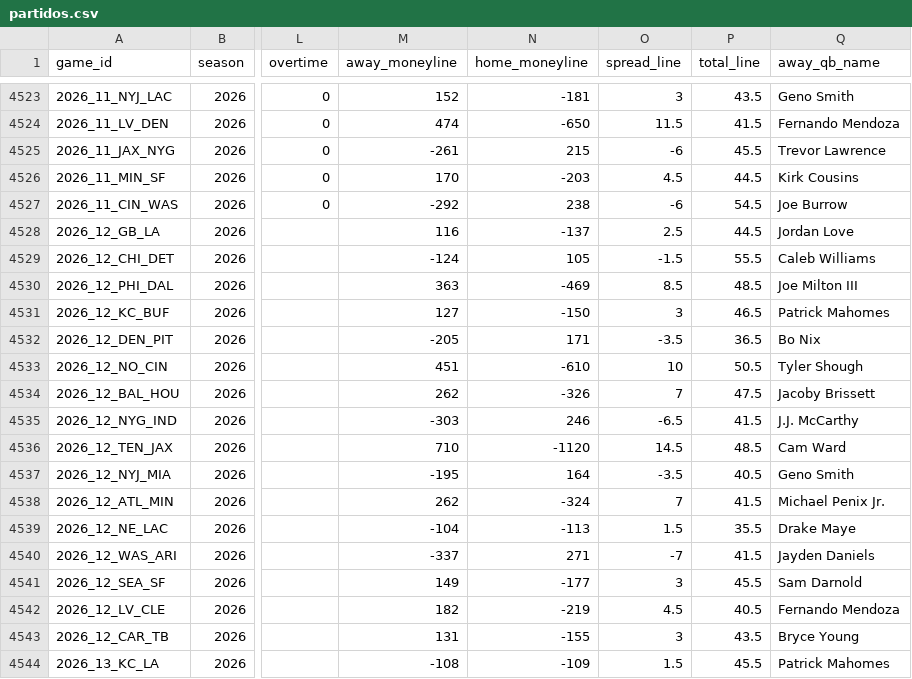
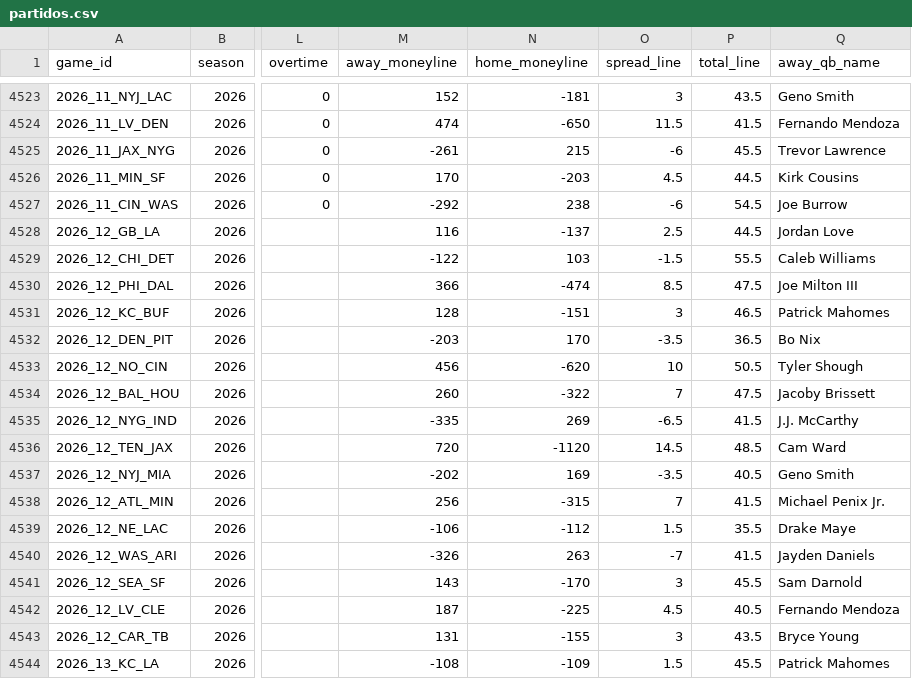
Before and after one commit to angel14-lab/simulador-nfl, a CSV file: datos/partidos.csv, drawn as a sheet; only a part is shown, gaps mark what is left out; the diff names each change by its address in the sheet, - before the commit and + after, or states it on an @@ line.

```diff
--- a/datos/partidos.csv
+++ b/datos/partidos.csv
-M4529 (away_moneyline): -124
+M4529 (away_moneyline): -122
-N4529 (home_moneyline): 105
+N4529 (home_moneyline): 103
-M4530 (away_moneyline): 363
+M4530 (away_moneyline): 366
-N4530 (home_moneyline): -469
+N4530 (home_moneyline): -474
-P4530 (total_line): 48.5
+P4530 (total_line): 47.5
-M4531 (away_moneyline): 127
+M4531 (away_moneyline): 128
-N4531 (home_moneyline): -150
+N4531 (home_moneyline): -151
-M4532 (away_moneyline): -205
+M4532 (away_moneyline): -203
-N4532 (home_moneyline): 171
+N4532 (home_moneyline): 170
-M4533 (away_moneyline): 451
+M4533 (away_moneyline): 456
-N4533 (home_moneyline): -610
+N4533 (home_moneyline): -620
-M4534 (away_moneyline): 262
+M4534 (away_moneyline): 260
-N4534 (home_moneyline): -326
+N4534 (home_moneyline): -322
-M4535 (away_moneyline): -303
+M4535 (away_moneyline): -335
-N4535 (home_moneyline): 246
+N4535 (home_moneyline): 269
-M4536 (away_moneyline): 710
+M4536 (away_moneyline): 720
-M4537 (away_moneyline): -195
+M4537 (away_moneyline): -202
-N4537 (home_moneyline): 164
+N4537 (home_moneyline): 169
-M4538 (away_moneyline): 262
+M4538 (away_moneyline): 256
-N4538 (home_moneyline): -324
+N4538 (home_moneyline): -315
-M4539 (away_moneyline): -104
+M4539 (away_moneyline): -106
-N4539 (home_moneyline): -113
+N4539 (home_moneyline): -112
-M4540 (away_moneyline): -337
+M4540 (away_moneyline): -326
-N4540 (home_moneyline): 271
+N4540 (home_moneyline): 263
-M4541 (away_moneyline): 149
+M4541 (away_moneyline): 143
-N4541 (home_moneyline): -177
+N4541 (home_moneyline): -170
-M4542 (away_moneyline): 182
+M4542 (away_moneyline): 187
-N4542 (home_moneyline): -219
+N4542 (home_moneyline): -225
```
Also changed, not shown: 7 other files.
